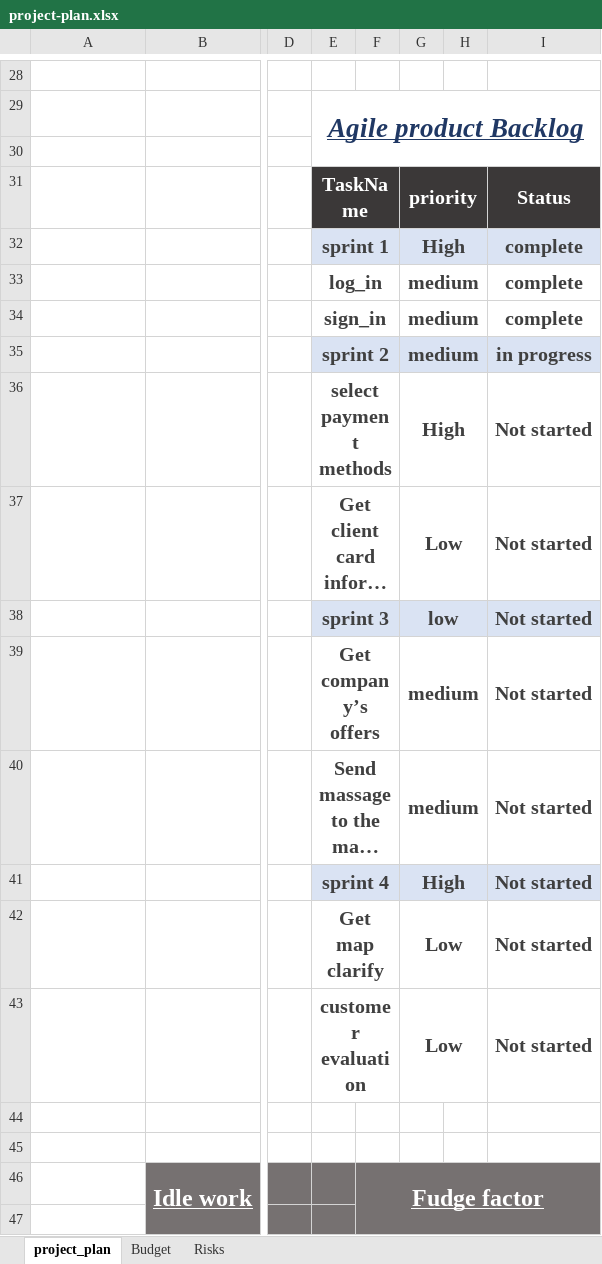
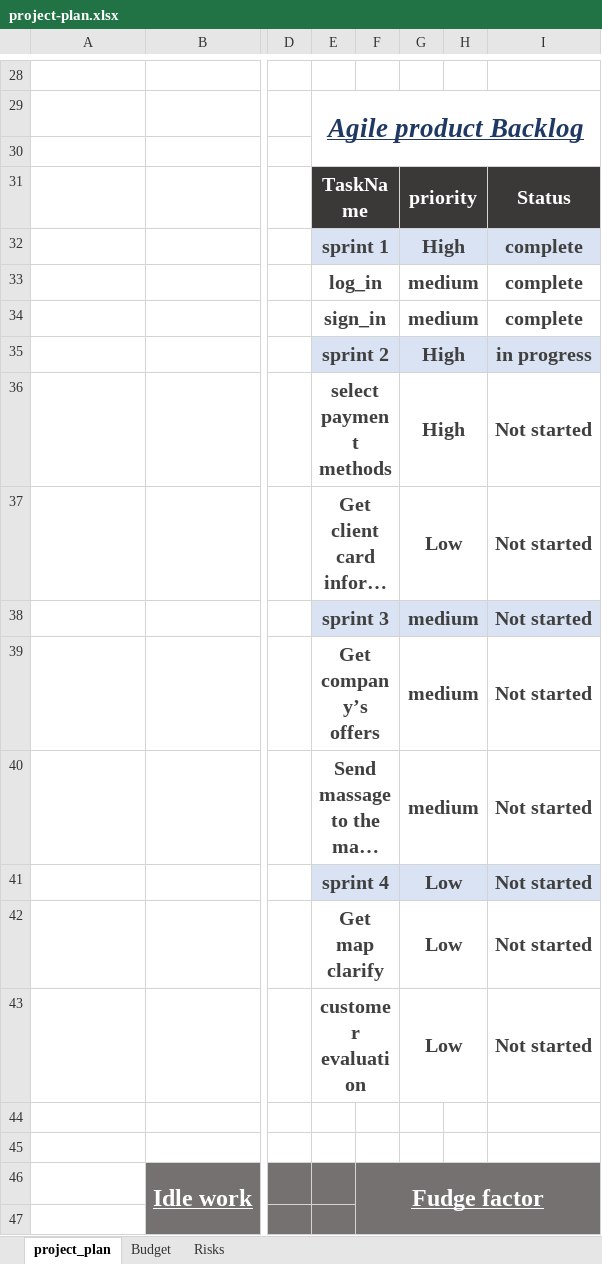
Before and after one commit to emyreda/gitwork, an Excel workbook: project-plan.xlsx, sheet project_plan, drawn as a sheet; only a part is shown, gaps mark what is left out; long unchanged cells end in …; values as stored, in another font and other column widths than the file's, no borders; charts and pictures not drawn; the diff names each change by its address in the sheet, - before the commit and + after, or states it on an @@ line.

Commit message:
Add files via upload

```diff
--- a/project-plan.xlsx (sheet project_plan)
+++ b/project-plan.xlsx (sheet project_plan)
-G35: medium
+G35: High
-G38: low
+G38: medium
-G41: High
+G41: Low
```
